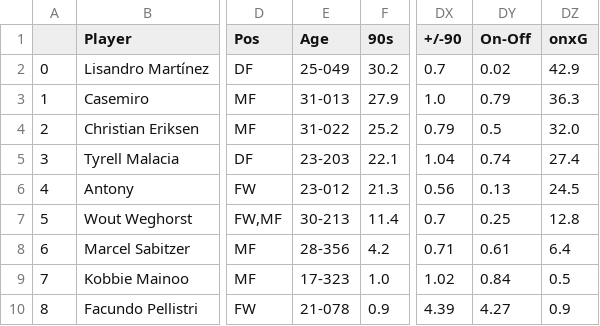
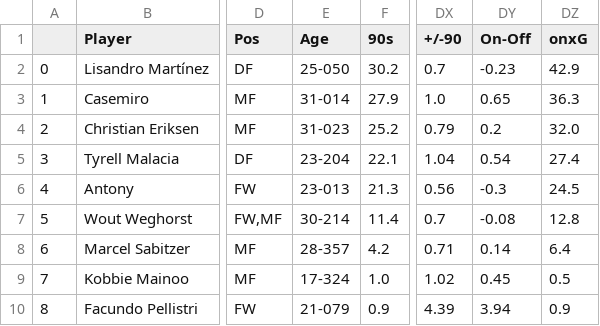
Before and after one commit to Jorge-gg7/projectPicasso, a CSV file: data/df_2022_2023_new_signings.csv, drawn as a sheet; only a part is shown, gaps mark what is left out; the diff names each change by its address in the sheet, - before the commit and + after, or states it on an @@ line.

```diff
--- a/data/df_2022_2023_new_signings.csv
+++ b/data/df_2022_2023_new_signings.csv
-E2 (Age): 25-049
+E2 (Age): 25-050
-DY2 (On-Off): 0.02
+DY2 (On-Off): -0.23
-E3 (Age): 31-013
+E3 (Age): 31-014
-DY3 (On-Off): 0.79
+DY3 (On-Off): 0.65
-E4 (Age): 31-022
+E4 (Age): 31-023
-DY4 (On-Off): 0.5
+DY4 (On-Off): 0.2
-E5 (Age): 23-203
+E5 (Age): 23-204
-DY5 (On-Off): 0.74
+DY5 (On-Off): 0.54
-E6 (Age): 23-012
+E6 (Age): 23-013
-DY6 (On-Off): 0.13
+DY6 (On-Off): -0.3
-E7 (Age): 30-213
+E7 (Age): 30-214
-DY7 (On-Off): 0.25
+DY7 (On-Off): -0.08
-E8 (Age): 28-356
+E8 (Age): 28-357
-DY8 (On-Off): 0.61
+DY8 (On-Off): 0.14
-E9 (Age): 17-323
+E9 (Age): 17-324
-DY9 (On-Off): 0.84
+DY9 (On-Off): 0.45
-E10 (Age): 21-078
+E10 (Age): 21-079
-DY10 (On-Off): 4.27
+DY10 (On-Off): 3.94
```
Also changed, not shown: data/data_2022_2023.csv, data/df_2022_2023_gk.csv, 2 other files.
